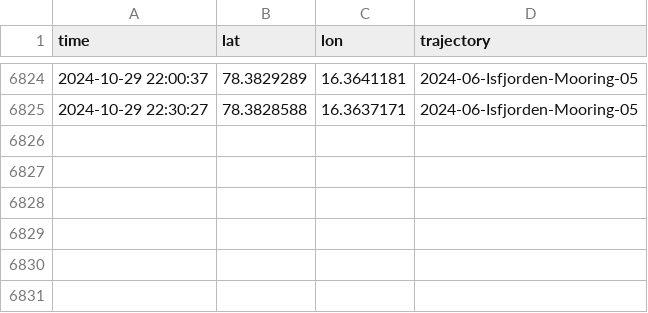
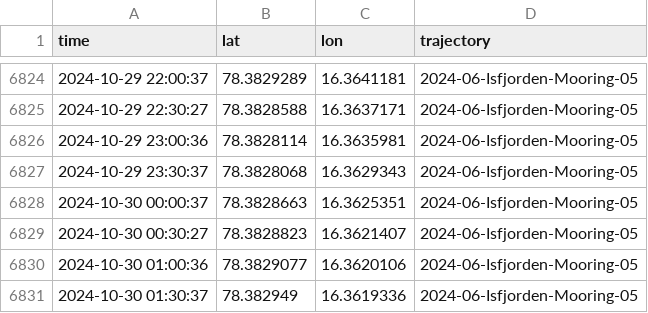
Before and after one commit to jerabaul29/data_Isfjorden_05, a CSV file: gps_data_Isfjorden-Mooring-05.csv, drawn as a sheet; only a part is shown, gaps mark what is left out.

Commit message:
Push data

```diff
--- a/gps_data_Isfjorden-Mooring-05.csv
+++ b/gps_data_Isfjorden-Mooring-05.csv
@@ -6825 +6825,7 @@ time,lat,lon,trajectory
 2024-10-29 22:30:27,78.3828588,16.3637171,2024-06-Isfjorden-Mooring-05
+2024-10-29 23:00:36,78.3828114,16.3635981,2024-06-Isfjorden-Mooring-05
+2024-10-29 23:30:37,78.3828068,16.3629343,2024-06-Isfjorden-Mooring-05
+2024-10-30 00:00:37,78.3828663,16.3625351,2024-06-Isfjorden-Mooring-05
+2024-10-30 00:30:27,78.3828823,16.3621407,2024-06-Isfjorden-Mooring-05
+2024-10-30 01:00:36,78.3829077,16.3620106,2024-06-Isfjorden-Mooring-05
+2024-10-30 01:30:37,78.382949,16.3619336,2024-06-Isfjorden-Mooring-05
```
Also changed, not shown: wavestat_data_Isfjorden-Mooring-05.csv, 1 other file.
